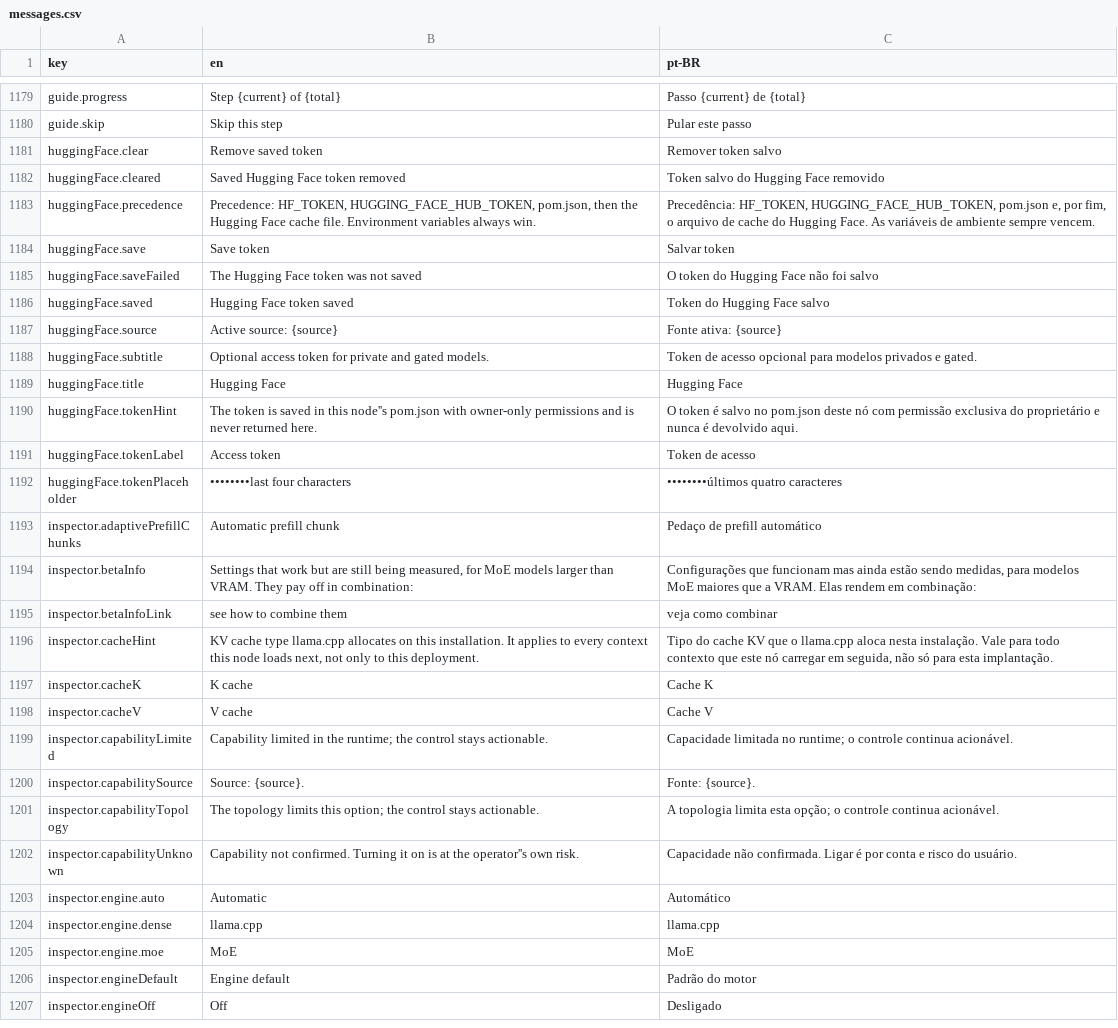
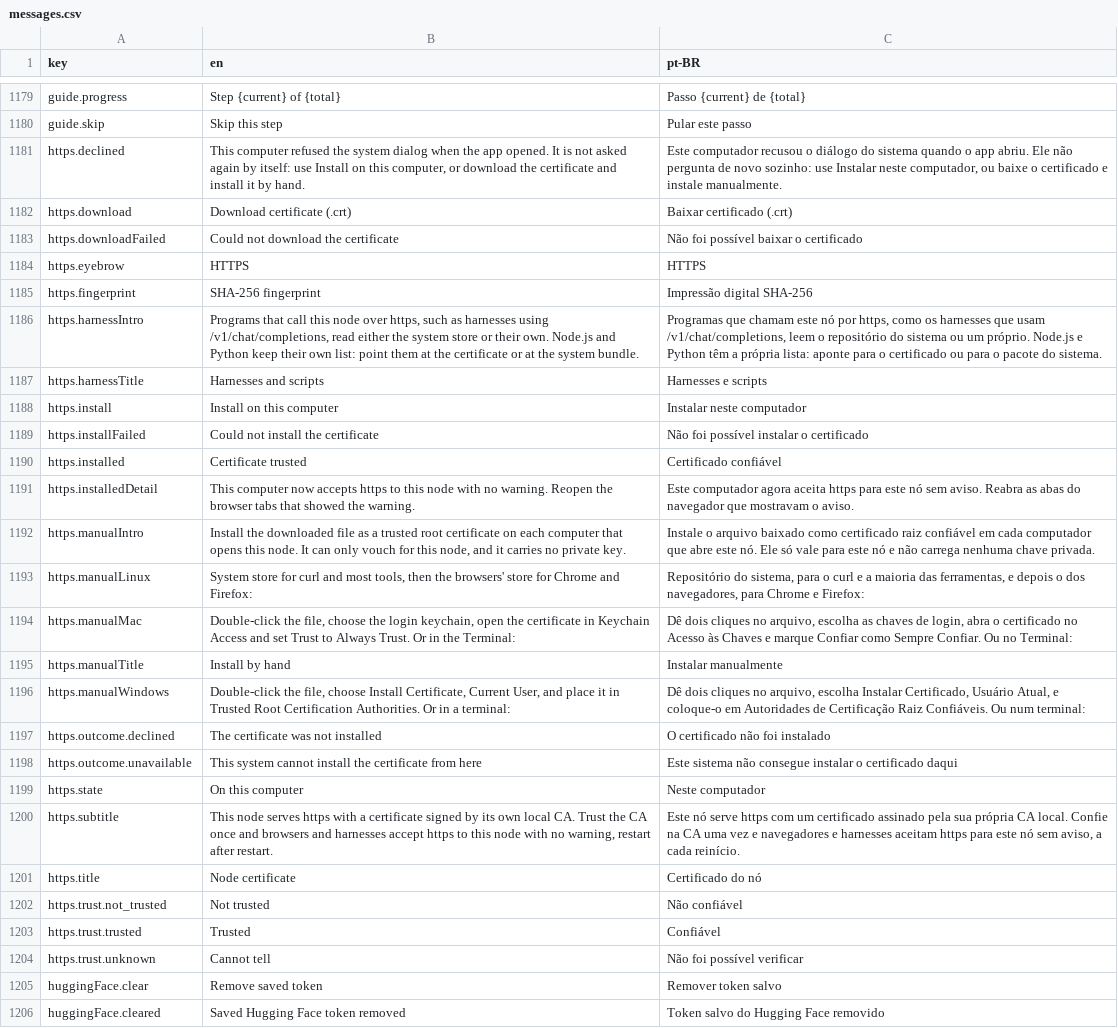
Before and after one commit to pieceofmindcloud/pom, a CSV file: apps/frontend/src/i18n/messages.csv, drawn as a sheet; only a part is shown, gaps mark what is left out; the shorter side is filled out with more unchanged rows; the diff covers the shown part only.

```diff
--- a/apps/frontend/src/i18n/messages.csv
+++ b/apps/frontend/src/i18n/messages.csv
@@ -1180,2 +1180,26 @@ guide.progress,Step {current} of {total},Passo {current} de {total}
 guide.skip,Skip this step,Pular este passo
+https.declined,"This computer refused the system dialog when the app opened. It is not asked again by itself: use Install on this computer, or download the certificate and install it by hand.","Este computador recusou o diálogo do sistema quando o app abriu. Ele não pergunta de novo sozinho: use Instalar neste computador, ou baixe o certificado e instale manualmente."
+https.download,Download certificate (.crt),Baixar certificado (.crt)
+https.downloadFailed,Could not download the certificate,Não foi possível baixar o certificado
+https.eyebrow,HTTPS,HTTPS
+https.fingerprint,SHA-256 fingerprint,Impressão digital SHA-256
+https.harnessIntro,"Programs that call this node over https, such as harnesses using /v1/chat/completions, read either the system store or their own. Node.js and Python keep their own list: point them at the certificate or at the system bundle.","Programas que chamam este nó por https, como os harnesses que usam /v1/chat/completions, leem o repositório do sistema ou um próprio. Node.js e Python têm a própria lista: aponte para o certificado ou para o pacote do sistema."
+https.harnessTitle,Harnesses and scripts,Harnesses e scripts
+https.install,Install on this computer,Instalar neste computador
+https.installFailed,Could not install the certificate,Não foi possível instalar o certificado
+https.installed,Certificate trusted,Certificado confiável
+https.installedDetail,This computer now accepts https to this node with no warning. Reopen the browser tabs that showed the warning.,Este computador agora aceita https para este nó sem aviso. Reabra as abas do navegador que mostravam o aviso.
+https.manualIntro,"Install the downloaded file as a trusted root certificate on each computer that opens this node. It can only vouch for this node, and it carries no private key.",Instale o arquivo baixado como certificado raiz confiável em cada computador que abre este nó. Ele só vale para este nó e não carrega nenhuma chave privada.
+https.manualLinux,"System store for curl and most tools, then the browsers' store for Chrome and Firefox:","Repositório do sistema, para o curl e a maioria das ferramentas, e depois o dos navegadores, para Chrome e Firefox:"
+https.manualMac,"Double-click the file, choose the login keychain, open the certificate in Keychain Access and set Trust to Always Trust. Or in the Terminal:","Dê dois cliques no arquivo, escolha as chaves de login, abra o certificado no Acesso às Chaves e marque Confiar como Sempre Confiar. Ou no Terminal:"
+https.manualTitle,Install by hand,Instalar manualmente
+https.manualWindows,"Double-click the file, choose Install Certificate, Current User, and place it in Trusted Root Certification Authorities. Or in a terminal:","Dê dois cliques no arquivo, escolha Instalar Certificado, Usuário Atual, e coloque-o em Autoridades de Certificação Raiz Confiáveis. Ou num terminal:"
+https.outcome.declined,The certificate was not installed,O certificado não foi instalado
+https.outcome.unavailable,This system cannot install the certificate from here,Este sistema não consegue instalar o certificado daqui
+https.state,On this computer,Neste computador
+https.subtitle,"This node serves https with a certificate signed by its own local CA. Trust the CA once and browsers and harnesses accept https to this node with no warning, restart after restart.","Este nó serve https com um certificado assinado pela sua própria CA local. Confie na CA uma vez e navegadores e harnesses aceitam https para este nó sem aviso, a cada reinício."
+https.title,Node certificate,Certificado do nó
+https.trust.not_trusted,Not trusted,Não confiável
+https.trust.trusted,Trusted,Confiável
+https.trust.unknown,Cannot tell,Não foi possível verificar
 huggingFace.clear,Remove saved token,Remover token salvo
```
Also changed, not shown: 4 added rows and 4 edited cells elsewhere in this file, 34 other files.
